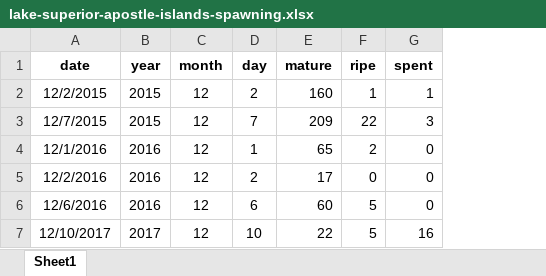
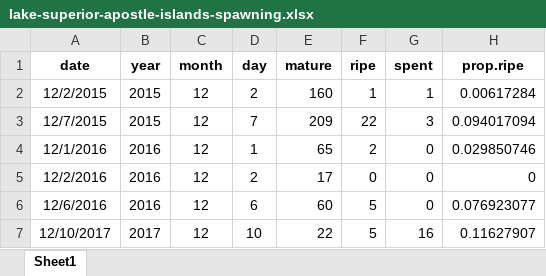
Before and after one commit to taylorstewart/Stewart-et-al-2024---Coregonine-Embryo-Modeling, an Excel workbook: data/lake-superior-apostle-islands/lake-superior-apostle-islands-spawning.xlsx, sheet Sheet1, drawn as a sheet; values as stored, in another font and other column widths than the file's, no borders; the diff names each change by its address in the sheet, - before the commit and + after, or states it on an @@ line.

```diff
--- a/data/lake-superior-apostle-islands/lake-superior-apostle-islands-spawning.xlsx (sheet Sheet1)
+++ b/data/lake-superior-apostle-islands/lake-superior-apostle-islands-spawning.xlsx (sheet Sheet1)
+column H (prop.ripe), rows 2-7: 0.00617284 | 0.094017094 | 0.029850746 | 0 | 0.076923077 | 0.11627907
```
Also changed, not shown: 5 other files.
